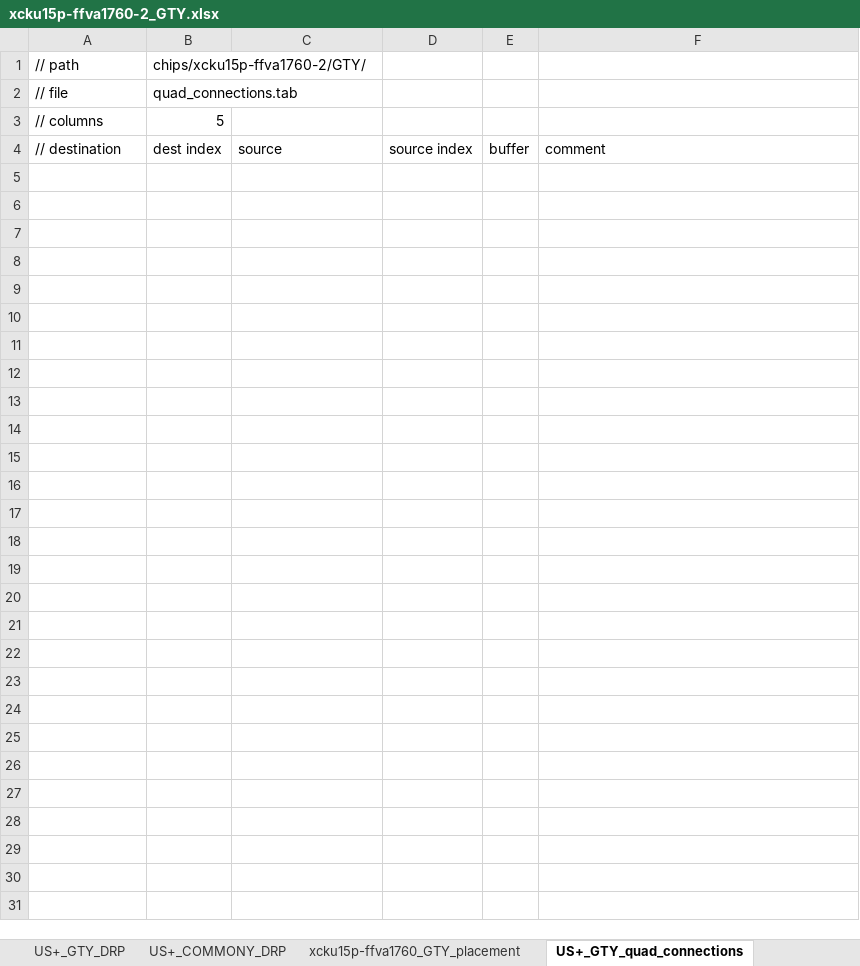
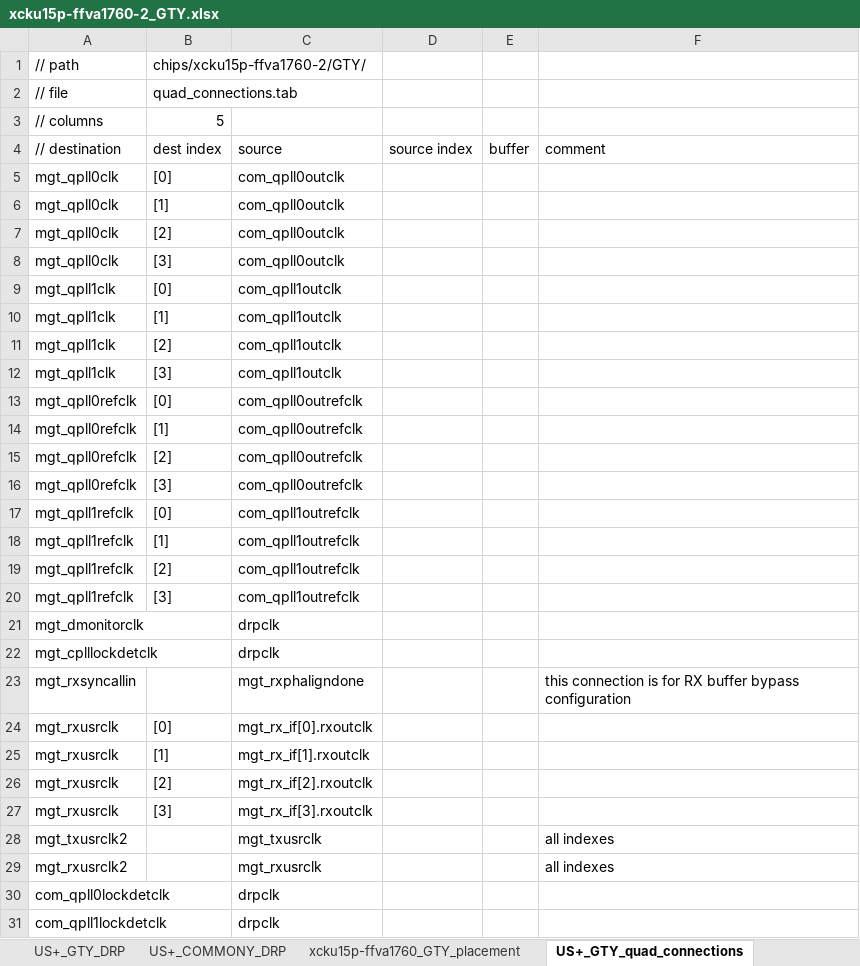
Before and after one commit to madorskya/mgt_builder, an Excel workbook: examples/apex_USp/src/xcku15p-ffva1760-2_GTY.xlsx, sheet US+_GTY_quad_connections, drawn as a sheet; values as stored, in another font and other column widths than the file's, no borders; the diff names each change by its address in the sheet, - before the commit and + after, or states it on an @@ line.

```diff
--- a/examples/apex_USp/src/xcku15p-ffva1760-2_GTY.xlsx (sheet US+_GTY_quad_connections)
+++ b/examples/apex_USp/src/xcku15p-ffva1760-2_GTY.xlsx (sheet US+_GTY_quad_connections)
+row 5: mgt_qpll0clk | [0] | com_qpll0outclk
+row 6: mgt_qpll0clk | [1] | com_qpll0outclk
+row 7: mgt_qpll0clk | [2] | com_qpll0outclk
+row 8: mgt_qpll0clk | [3] | com_qpll0outclk
+row 9: mgt_qpll1clk | [0] | com_qpll1outclk
+row 10: mgt_qpll1clk | [1] | com_qpll1outclk
+row 11: mgt_qpll1clk | [2] | com_qpll1outclk
+row 12: mgt_qpll1clk | [3] | com_qpll1outclk
+row 13: mgt_qpll0refclk | [0] | com_qpll0outrefclk
+row 14: mgt_qpll0refclk | [1] | com_qpll0outrefclk
+row 15: mgt_qpll0refclk | [2] | com_qpll0outrefclk
+row 16: mgt_qpll0refclk | [3] | com_qpll0outrefclk
+row 17: mgt_qpll1refclk | [0] | com_qpll1outrefclk
+row 18: mgt_qpll1refclk | [1] | com_qpll1outrefclk
+row 19: mgt_qpll1refclk | [2] | com_qpll1outrefclk
+row 20: mgt_qpll1refclk | [3] | com_qpll1outrefclk
+row 21: mgt_dmonitorclk |  | drpclk
+row 22: mgt_cplllockdetclk |  | drpclk
+row 23: mgt_rxsyncallin |  | mgt_rxphaligndone |  |  | this connection is for RX buffer bypass configuration
+row 24: mgt_rxusrclk | [0] | mgt_rx_if[0].rxoutclk
+row 25: mgt_rxusrclk | [1] | mgt_rx_if[1].rxoutclk
+row 26: mgt_rxusrclk | [2] | mgt_rx_if[2].rxoutclk
+row 27: mgt_rxusrclk | [3] | mgt_rx_if[3].rxoutclk
+row 28: mgt_txusrclk2 |  | mgt_txusrclk |  |  | all indexes
+row 29: mgt_rxusrclk2 |  | mgt_rxusrclk |  |  | all indexes
+row 30: com_qpll0lockdetclk |  | drpclk
+row 31: com_qpll1lockdetclk |  | drpclk
```
Also changed, not shown: sheet US+_GTY_ports, examples/apex_USp/src/apex_ku15p_root.xlsx, 18 other files.
